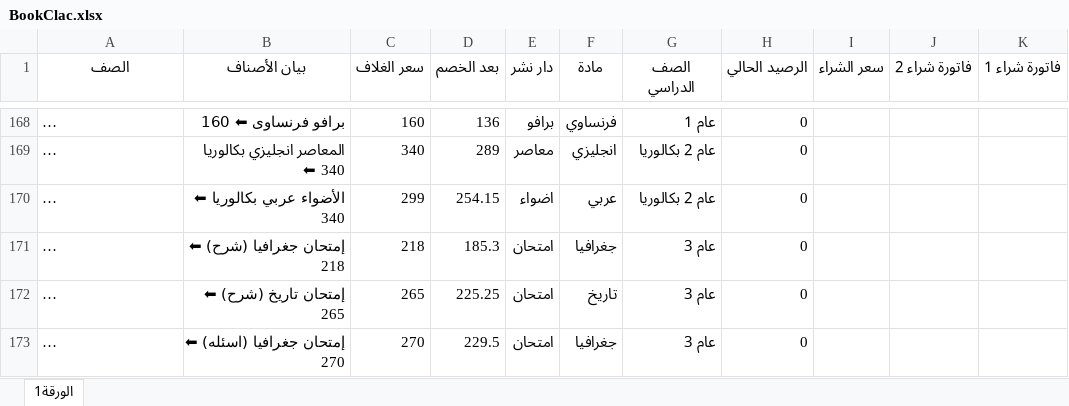
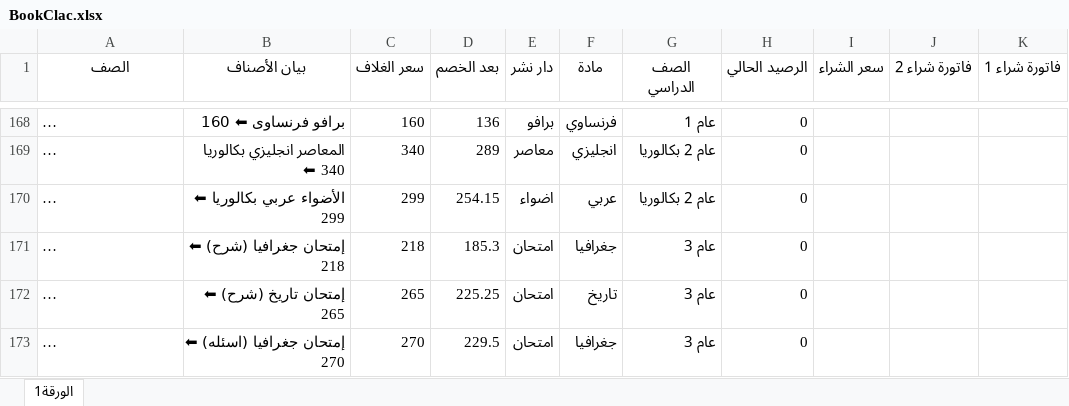
Before and after one commit to HamdiHeikal/mktbtmix, an Excel workbook: BookClac.xlsx, sheet الورقة1, drawn as a sheet; only a part is shown, gaps mark what is left out; long unchanged cells end in …; values as stored, in another font and other column widths than the file's, no borders; table styles not drawn; the diff names each change by its address in the sheet, - before the commit and + after, or states it on an @@ line.

Commit message:
Add files via upload

```diff
--- a/BookClac.xlsx (sheet الورقة1)
+++ b/BookClac.xlsx (sheet الورقة1)
-B170 (بيان الأصناف): الأضواء عربي بكالوريا ⬅ 340
+B170 (بيان الأصناف): الأضواء عربي بكالوريا ⬅ 299
```
